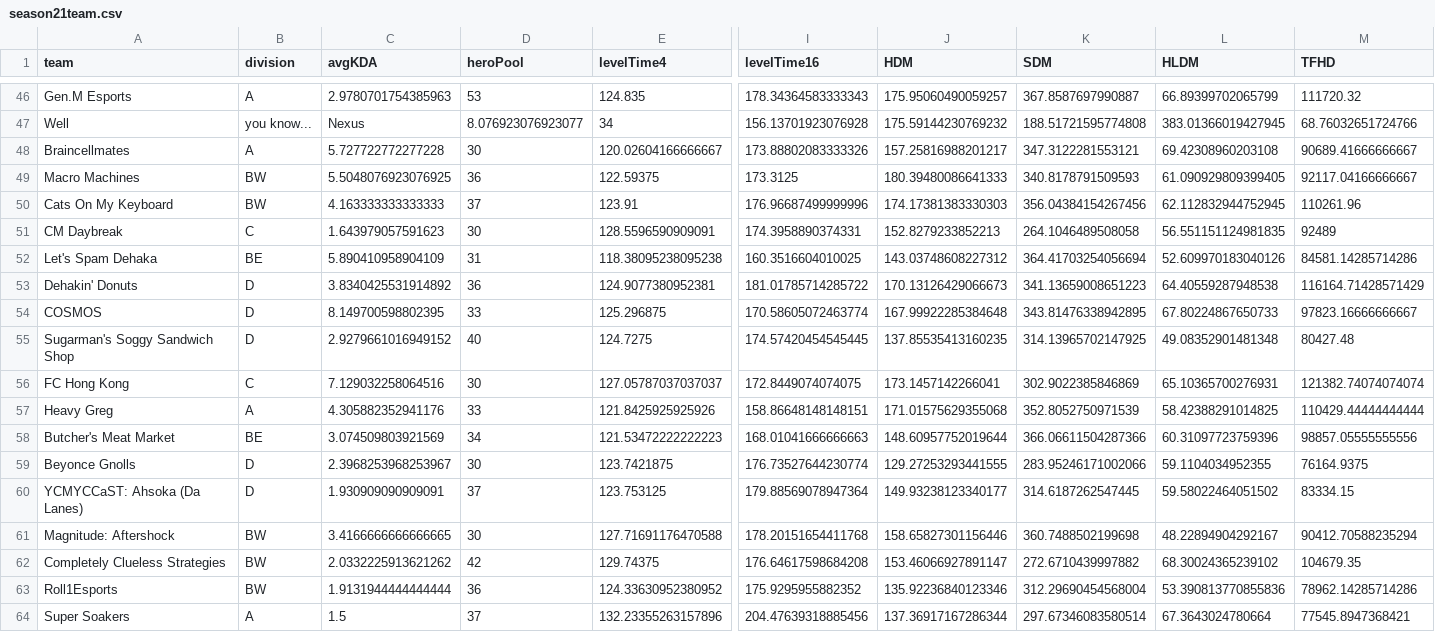
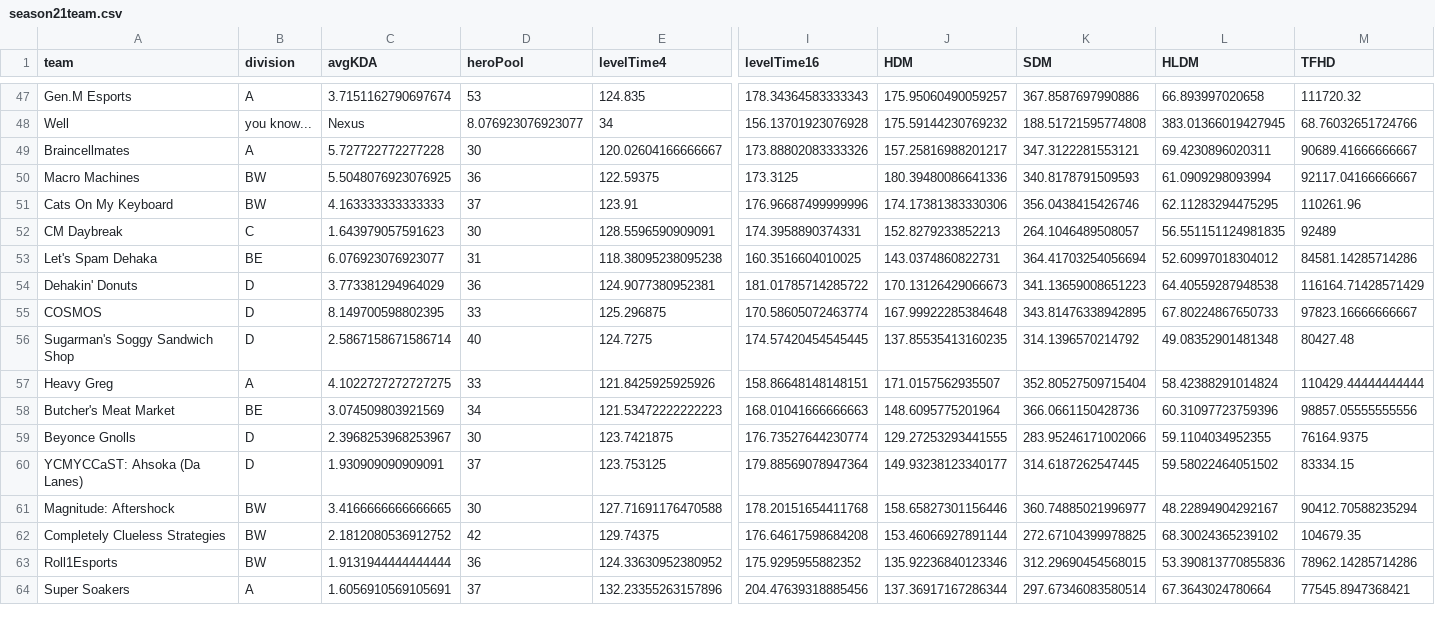
Before and after one commit to patienc3v/patienc3v.github.io, a CSV file: ngs/data/season21team.csv, drawn as a sheet; only a part is shown, gaps mark what is left out; removed rows and columns are numbered as before the commit, all else as after; rows hold the shown columns only; the diff covers the shown part only; the diff names each change by its address in the sheet, - before the commit and + after, or states it on an @@ line.

```diff
--- a/ngs/data/season21team.csv
+++ b/ngs/data/season21team.csv
-C47 (avgKDA): 2.9780701754385963
+C47 (avgKDA): 3.7151162790697674
-K47 (SDM): 367.8587697990887
+K47 (SDM): 367.8587697990886
-L47 (HLDM): 66.89399702065799
+L47 (HLDM): 66.893997020658
-L49 (HLDM): 69.42308960203108
+L49 (HLDM): 69.4230896020311
-J50 (HDM): 180.39480086641333
+J50 (HDM): 180.39480086641336
-L50 (HLDM): 61.090929809399405
+L50 (HLDM): 61.0909298093994
-J51 (HDM): 174.17381383330303
+J51 (HDM): 174.17381383330306
-K51 (SDM): 356.04384154267456
+K51 (SDM): 356.0438415426746
-L51 (HLDM): 62.112832944752945
+L51 (HLDM): 62.11283294475295
-K52 (SDM): 264.1046489508058
+K52 (SDM): 264.1046489508057
-C53 (avgKDA): 5.890410958904109
+C53 (avgKDA): 6.076923076923077
-J53 (HDM): 143.03748608227312
+J53 (HDM): 143.0374860822731
-L53 (HLDM): 52.609970183040126
+L53 (HLDM): 52.60997018304012
-C54 (avgKDA): 3.8340425531914892
+C54 (avgKDA): 3.773381294964029
-C56 (avgKDA): 2.9279661016949152
+C56 (avgKDA): 2.5867158671586714
-K56 (SDM): 314.13965702147925
+K56 (SDM): 314.1396570214792
-row 56: FC Hong Kong | C | 7.129032258064516 | 30 | 127.05787037037037 | 172.8449074074075 | 173.1457142266041 | 302.9022385846869 | 65.10365700276931 | 121382.74074074074
-C57 (avgKDA): 4.305882352941176
+C57 (avgKDA): 4.1022727272727275
-J57 (HDM): 171.01575629355068
+J57 (HDM): 171.0157562935507
-K57 (SDM): 352.8052750971539
+K57 (SDM): 352.80527509715404
-L57 (HLDM): 58.42388291014825
+L57 (HLDM): 58.42388291014824
-J58 (HDM): 148.60957752019644
+J58 (HDM): 148.6095775201964
-K58 (SDM): 366.06611504287366
+K58 (SDM): 366.0661150428736
-K61 (SDM): 360.7488502199698
+K61 (SDM): 360.74885021996977
-C62 (avgKDA): 2.0332225913621262
+C62 (avgKDA): 2.1812080536912752
-J62 (HDM): 153.46066927891147
+J62 (HDM): 153.46066927891144
-K62 (SDM): 272.6710439997882
+K62 (SDM): 272.67104399978825
-K63 (SDM): 312.29690454568004
+K63 (SDM): 312.29690454568015
-C64 (avgKDA): 1.5
+C64 (avgKDA): 1.6056910569105691
```
Also changed, not shown: 2 added rows, 1 removed row and 64 edited cells elsewhere in this file, ngs/data/season21.csv.
